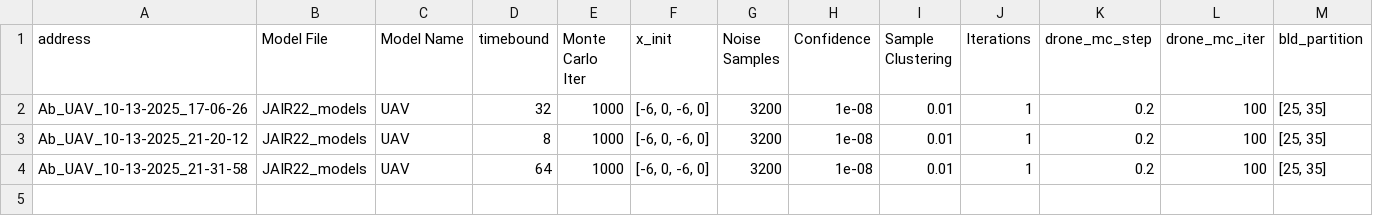
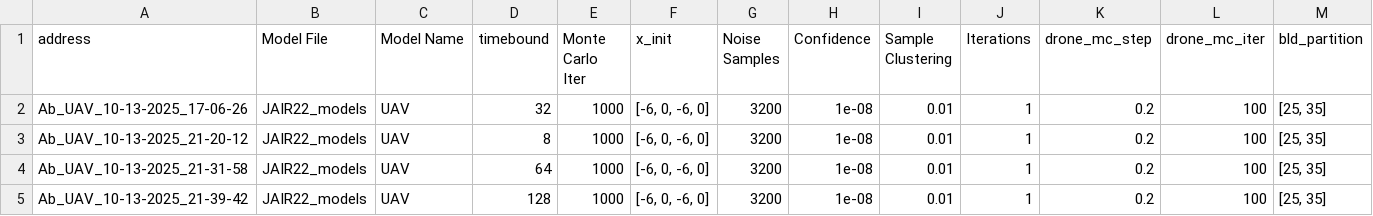
Before and after one commit to Sarv-Bahmani/IMDPomega, a CSV file: gen_imdp_info/IMDPs_info.csv, drawn as a sheet; only a part is shown; rows hold the shown columns only; the diff names each change by its address in the sheet, - before the commit and + after, or states it on an @@ line.

Commit message:
imdps

```diff
--- a/gen_imdp_info/IMDPs_info.csv
+++ b/gen_imdp_info/IMDPs_info.csv
+row 5: Ab_UAV_10-13-2025_21-39-42 | JAIR22_models | UAV | 128 | 1000 | [-6, 0, -6, 0] | 3200 | 1e-08 | 0.01 | 1 | 0.2 | 100 | [25, 35]
```
Also changed, not shown: 1 other file.
